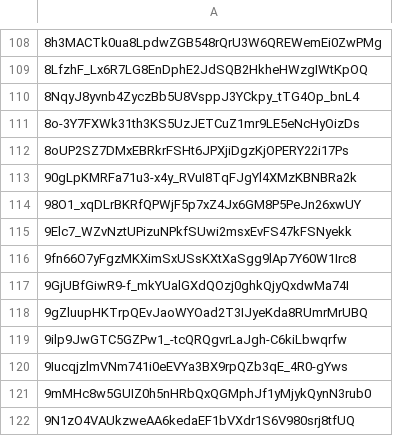
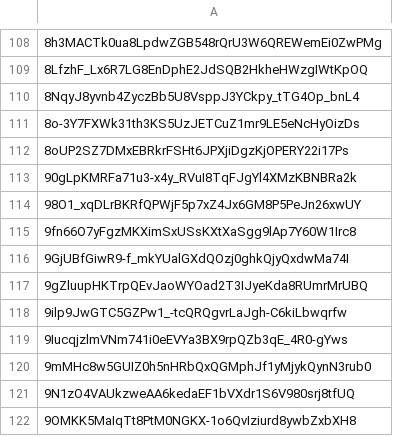
Before and after one commit to Jonny-Ringo/the_eye_of_AO, a CSV file: data/dev-addresses.csv, drawn as a sheet; only a part is shown, gaps mark what is left out; the shorter side is filled out with more unchanged rows; the diff names each change by its address in the sheet, - before the commit and + after, or states it on an @@ line.

Commit message:
📥 Updated developer address list

```diff
--- a/data/dev-addresses.csv
+++ b/data/dev-addresses.csv
-row 115: 9Elc7_WZvNztUPizuNPkfSUwi2msxEvFS47kFSNyekk
```
